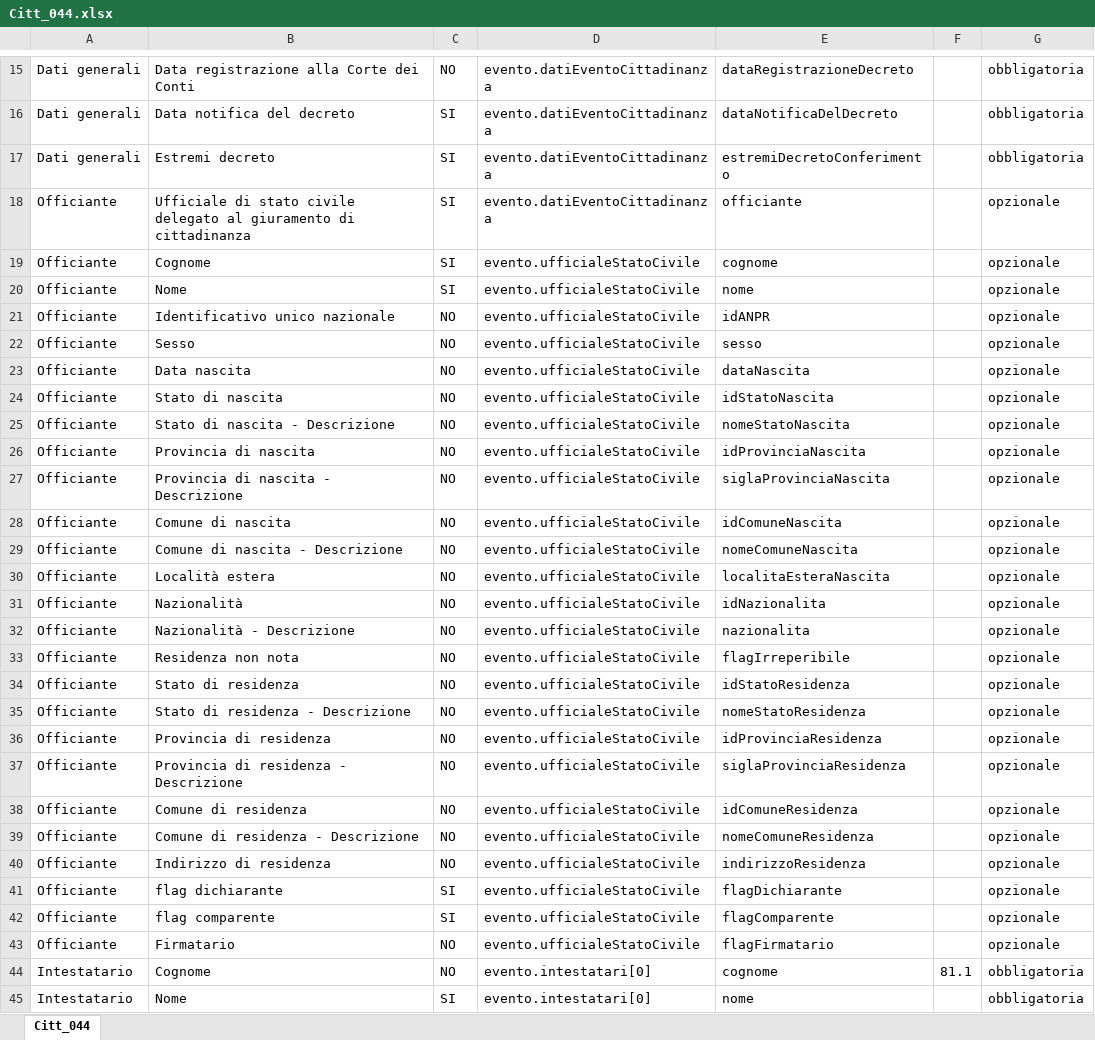
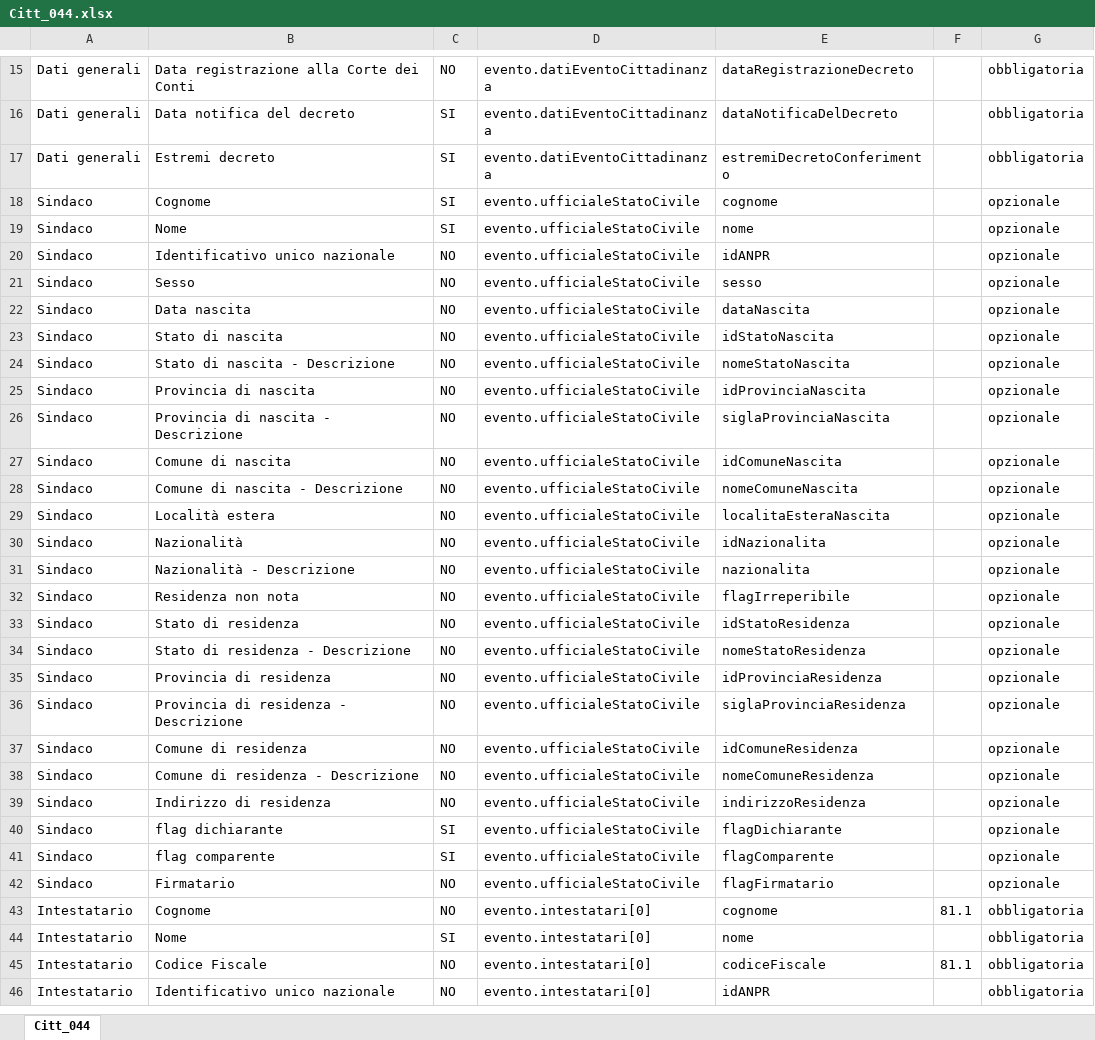
Before and after one commit to italia/ansc, an Excel workbook: docs/Mapping_casi_uso/cittadinanza/Citt_044.xlsx, sheet Citt_044, drawn as a sheet; only a part is shown, gaps mark what is left out; the shorter side is filled out with more unchanged rows; values as stored, in another font and other column widths than the file's, no borders; removed rows and columns are numbered as before the commit, all else as after; the diff names each change by its address in the sheet, - before the commit and + after, or states it on an @@ line.

```diff
--- a/docs/Mapping_casi_uso/cittadinanza/Citt_044.xlsx (sheet Citt_044)
+++ b/docs/Mapping_casi_uso/cittadinanza/Citt_044.xlsx (sheet Citt_044)
-row 18: Officiante | Ufficiale di stato civile delegato al giuramento di cittadinanza | SI | evento.datiEventoCittadinanza | officiante |  | opzionale
-A18:A42: Officiante
+A18:A42: Sindaco
```
Also changed, not shown: docs/Mapping_casi_uso/cittadinanza/Citt_004.xlsx, docs/Mapping_casi_uso/cittadinanza/Citt_043.xlsx, 5 other files.
